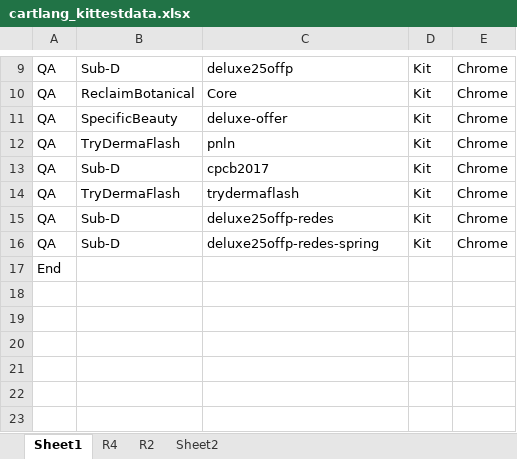
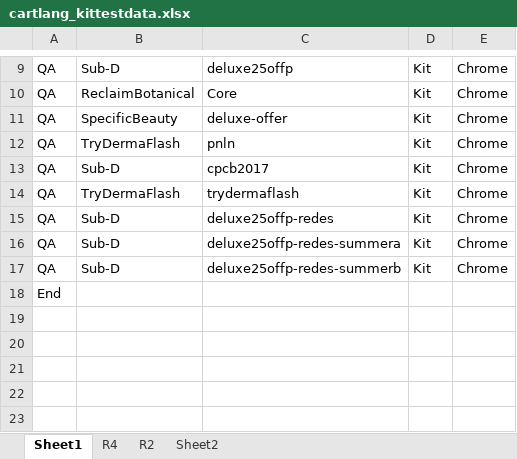
Before and after one commit to Bharathi28/gr, an Excel workbook: gr/Input_Output/CartLanguagePriceValidation/cartlang_kittestdata.xlsx, sheet Sheet1, drawn as a sheet; only a part is shown, gaps mark what is left out; the shorter side is filled out with more unchanged rows; values as stored, in another font and other column widths than the file's, no borders; the diff names each change by its address in the sheet, - before the commit and + after, or states it on an @@ line.

```diff
--- a/gr/Input_Output/CartLanguagePriceValidation/cartlang_kittestdata.xlsx (sheet Sheet1)
+++ b/gr/Input_Output/CartLanguagePriceValidation/cartlang_kittestdata.xlsx (sheet Sheet1)
-C16: deluxe25offp-redes-spring
+C16: deluxe25offp-redes-summera
+row 17: QA | Sub-D | deluxe25offp-redes-summerb | Kit | Chrome
```
Also changed, not shown: gr/Input_Output/PixelValidation/pixel_testdata.xlsx.
